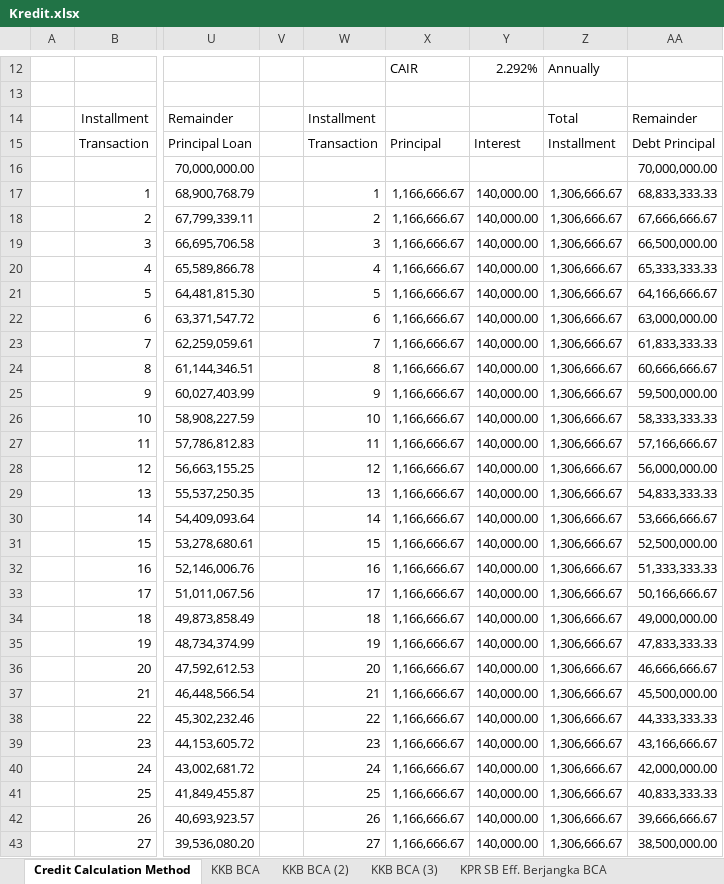
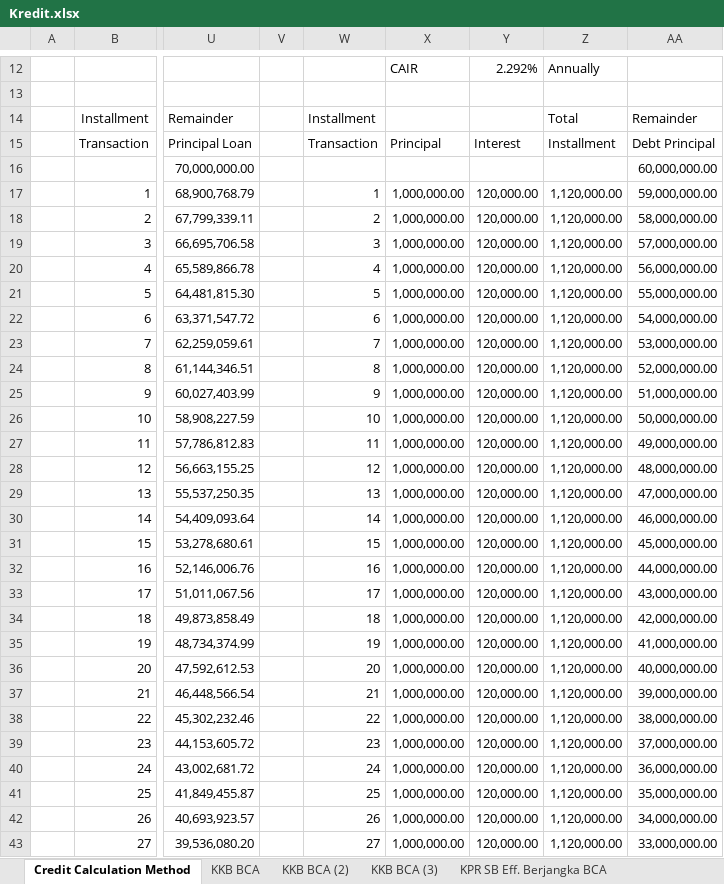
Before and after one commit to G4CENeiz/Kuliah, an Excel workbook: Smt 2/General/Money/Kredit.xlsx, sheet Credit Calculation Method, drawn as a sheet; only a part is shown, gaps mark what is left out; values as stored, in another font and other column widths than the file's, no borders; the diff covers the shown part only; the diff names each change by its address in the sheet, - before the commit and + after, or states it on an @@ line.

```diff
--- a/Smt 2/General/Money/Kredit.xlsx (sheet Credit Calculation Method)
+++ b/Smt 2/General/Money/Kredit.xlsx (sheet Credit Calculation Method)
-AA16: 70,000,000.00
+AA16: 60,000,000.00
-X17:X43: 1,166,666.67
+X17:X43: 1,000,000.00
-Y17:Y43: 140,000.00
+Y17:Y43: 120,000.00
-Z17:Z43: 1,306,666.67
+Z17:Z43: 1,120,000.00
-AA17: 68,833,333.33
+AA17: 59,000,000.00
-AA18: 67,666,666.67
+AA18: 58,000,000.00
-AA19: 66,500,000.00
+AA19: 57,000,000.00
-AA20: 65,333,333.33
+AA20: 56,000,000.00
-AA21: 64,166,666.67
+AA21: 55,000,000.00
-AA22: 63,000,000.00
+AA22: 54,000,000.00
-AA23: 61,833,333.33
+AA23: 53,000,000.00
-AA24: 60,666,666.67
+AA24: 52,000,000.00
-AA25: 59,500,000.00
+AA25: 51,000,000.00
-AA26: 58,333,333.33
+AA26: 50,000,000.00
-AA27: 57,166,666.67
+AA27: 49,000,000.00
-AA28: 56,000,000.00
+AA28: 48,000,000.00
-AA29: 54,833,333.33
+AA29: 47,000,000.00
-AA30: 53,666,666.67
+AA30: 46,000,000.00
-AA31: 52,500,000.00
+AA31: 45,000,000.00
-AA32: 51,333,333.33
+AA32: 44,000,000.00
-AA33: 50,166,666.67
+AA33: 43,000,000.00
-AA34: 49,000,000.00
+AA34: 42,000,000.00
-AA35: 47,833,333.33
+AA35: 41,000,000.00
-AA36: 46,666,666.67
+AA36: 40,000,000.00
-AA37: 45,500,000.00
+AA37: 39,000,000.00
-AA38: 44,333,333.33
+AA38: 38,000,000.00
-AA39: 43,166,666.67
+AA39: 37,000,000.00
-AA40: 42,000,000.00
+AA40: 36,000,000.00
-AA41: 40,833,333.33
+AA41: 35,000,000.00
-AA42: 39,666,666.67
+AA42: 34,000,000.00
-AA43: 38,500,000.00
+AA43: 33,000,000.00
```
Also changed, not shown: 135 edited cells elsewhere in this sheet, other sheet tabs.
